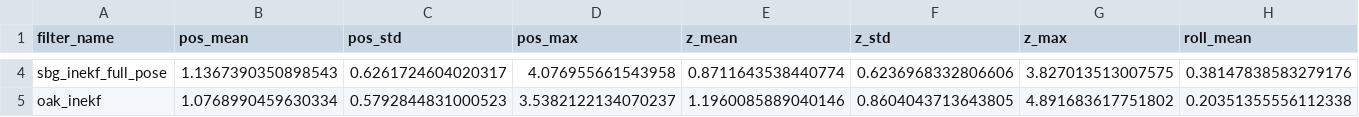
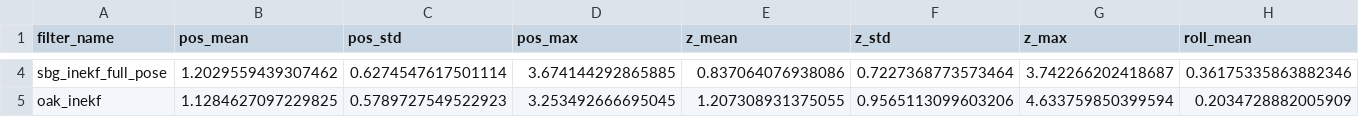
Before and after one commit to BYU-FROST-Lab/Surface_Vessel_InEKF, a CSV file: figure_data/filter_metrics_comparison.csv, drawn as a sheet; only a part is shown, gaps mark what is left out; the diff covers the shown part only; the diff names each change by its address in the sheet, - before the commit and + after, or states it on an @@ line.

```diff
--- a/figure_data/filter_metrics_comparison.csv
+++ b/figure_data/filter_metrics_comparison.csv
-B4 (pos_mean): 1.1367390350898543
+B4 (pos_mean): 1.2029559439307462
-C4 (pos_std): 0.6261724604020317
+C4 (pos_std): 0.6274547617501114
-D4 (pos_max): 4.076955661543958
+D4 (pos_max): 3.674144292865885
-E4 (z_mean): 0.8711643538440774
+E4 (z_mean): 0.837064076938086
-F4 (z_std): 0.6236968332806606
+F4 (z_std): 0.7227368773573464
-G4 (z_max): 3.827013513007575
+G4 (z_max): 3.742266202418687
-H4 (roll_mean): 0.38147838583279176
+H4 (roll_mean): 0.36175335863882346
-B5 (pos_mean): 1.0768990459630334
+B5 (pos_mean): 1.1284627097229825
-C5 (pos_std): 0.5792844831000523
+C5 (pos_std): 0.5789727549522923
-D5 (pos_max): 3.5382122134070237
+D5 (pos_max): 3.253492666695045
-E5 (z_mean): 1.1960085889040146
+E5 (z_mean): 1.207308931375055
-F5 (z_std): 0.8604043713643805
+F5 (z_std): 0.9565113099603206
-G5 (z_max): 4.891683617751802
+G5 (z_max): 4.633759850399594
-H5 (roll_mean): 0.20351355556112338
+H5 (roll_mean): 0.2034728882005909
```
Also changed, not shown: 76 edited cells elsewhere in this file, 8 other files.
